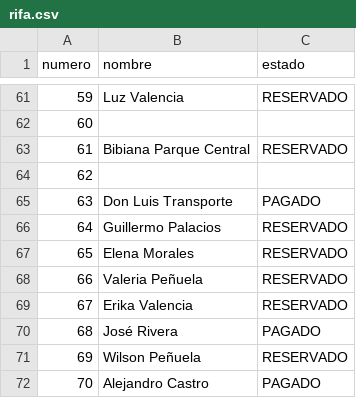
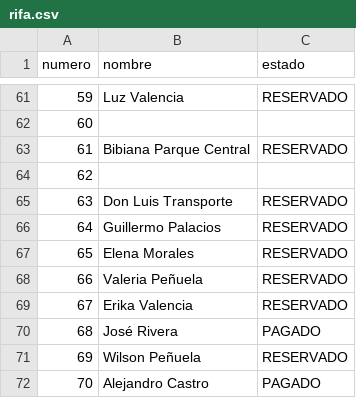
Before and after one commit to SarithPenuelaM/Rifa, a CSV file: rifa.csv, drawn as a sheet; only a part is shown, gaps mark what is left out.

Commit message:
Update rifa.csv

```diff
--- a/rifa.csv
+++ b/rifa.csv
@@ -64,3 +64,3 @@ numero,nombre,estado
 62,,
-63,Don Luis Transporte,PAGADO
+63,Don Luis Transporte,RESERVADO
 64,Guillermo Palacios,RESERVADO
```
